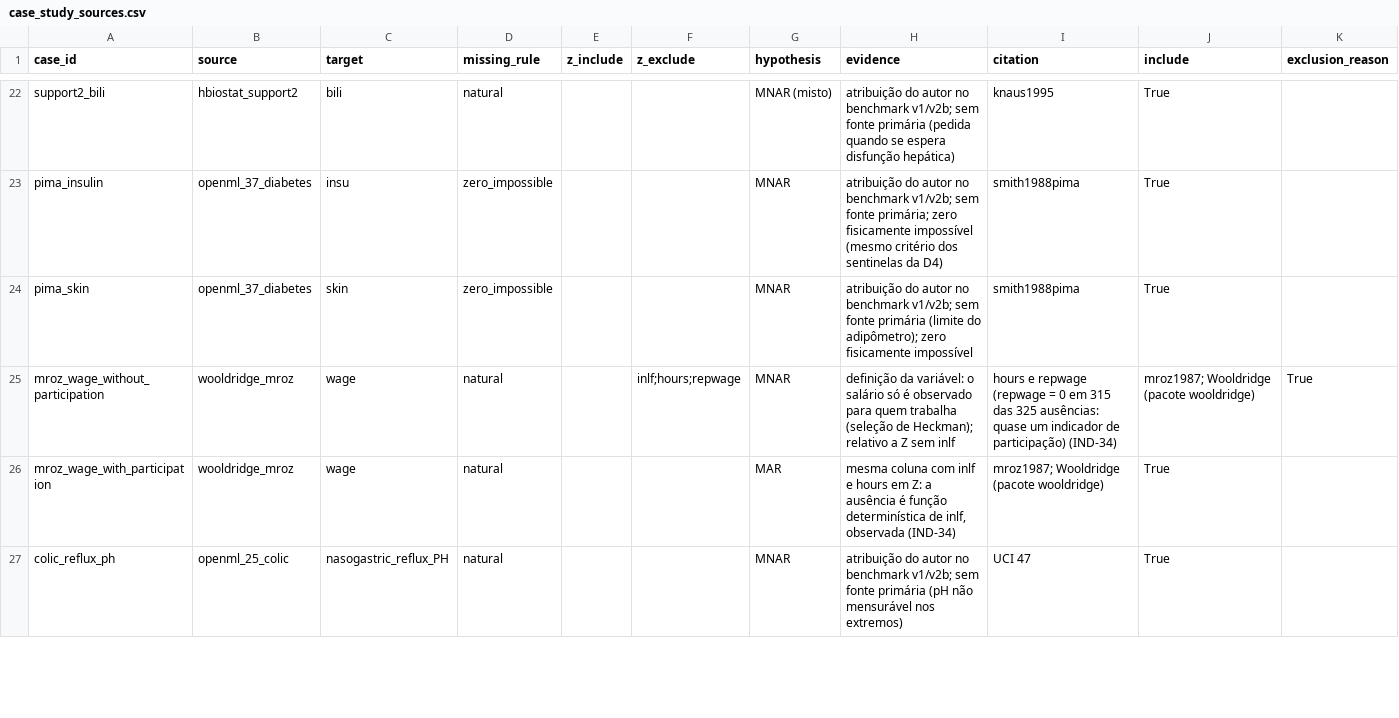
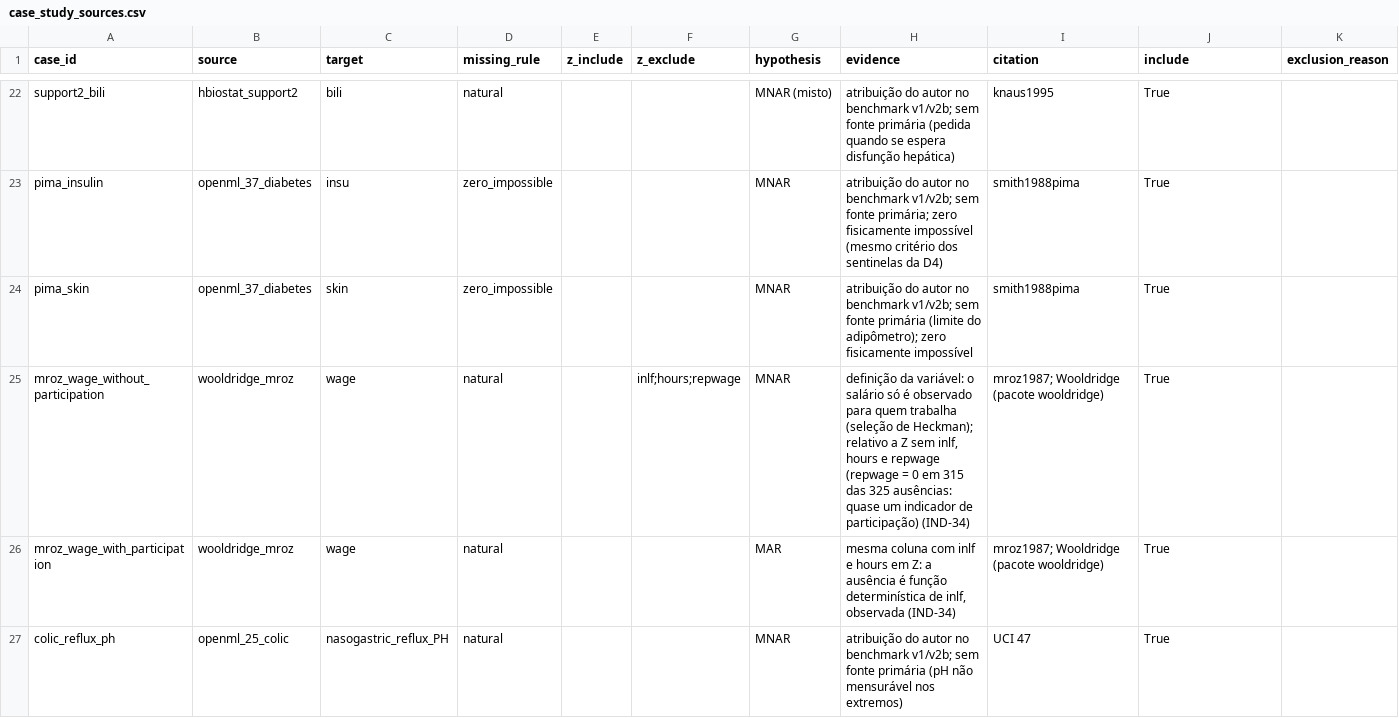
Before and after one commit to JonathanTsen/ITA-Mestrado, a CSV file: data_rb/case_study_sources.csv, drawn as a sheet; only a part is shown, gaps mark what is left out.

```diff
--- a/data_rb/case_study_sources.csv
+++ b/data_rb/case_study_sources.csv
@@ -24,3 +24,3 @@ pima_insulin,openml_37_diabetes,insu,zero_impossible,,,MNAR,atribuição do auto
 pima_skin,openml_37_diabetes,skin,zero_impossible,,,MNAR,atribuição do autor no benchmark v1/v2b; sem fonte primária (limite do adipômetro); zero fisicamente impossível,smith1988pima,True,
-mroz_wage_without_participation,wooldridge_mroz,wage,natural,,inlf;hours;repwage,MNAR,definição da variável: o salário só é observado para quem trabalha (seleção de Heckman); relativo a Z sem inlf, hours e repwage (repwage = 0 em 315 das 325 ausências: quase um indicador de participação) (IND-34),mroz1987; Wooldridge (pacote wooldridge),True,
+mroz_wage_without_participation,wooldridge_mroz,wage,natural,,inlf;hours;repwage,MNAR,"definição da variável: o salário só é observado para quem trabalha (seleção de Heckman); relativo a Z sem inlf, hours e repwage (repwage = 0 em 315 das 325 ausências: quase um indicador de participação) (IND-34)",mroz1987; Wooldridge (pacote wooldridge),True,
 mroz_wage_with_participation,wooldridge_mroz,wage,natural,,,MAR,"mesma coluna com inlf e hours em Z: a ausência é função determinística de inlf, observada (IND-34)",mroz1987; Wooldridge (pacote wooldridge),True,
```
Also changed, not shown: 1 other file.
